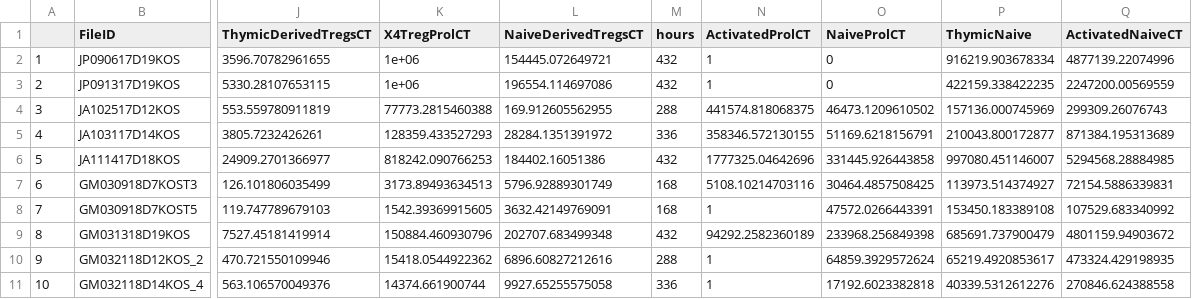
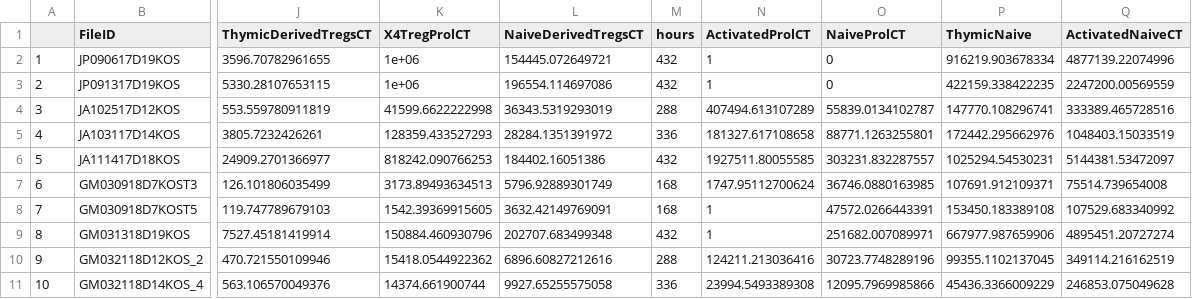
Before and after one commit to PhoebeA00/HomeostaticExpansion, a CSV file: Modeling/Matlab/RawData/ActivatedKOSpleen.csv, drawn as a sheet; only a part is shown, gaps mark what is left out; the diff covers the shown part only; the diff names each change by its address in the sheet, - before the commit and + after, or states it on an @@ line.

```diff
--- a/Modeling/Matlab/RawData/ActivatedKOSpleen.csv
+++ b/Modeling/Matlab/RawData/ActivatedKOSpleen.csv
-K4 (X4TregProlCT): 77773.2815460388
+K4 (X4TregProlCT): 41599.6622222998
-L4 (NaiveDerivedTregsCT): 169.912605562955
+L4 (NaiveDerivedTregsCT): 36343.5319293019
-N4 (ActivatedProlCT): 441574.818068375
+N4 (ActivatedProlCT): 407494.613107289
-O4 (NaiveProlCT): 46473.1209610502
+O4 (NaiveProlCT): 55839.0134102787
-P4 (ThymicNaive): 157136.000745969
+P4 (ThymicNaive): 147770.108296741
-Q4 (ActivatedNaiveCT): 299309.26076743
+Q4 (ActivatedNaiveCT): 333389.465728516
-N5 (ActivatedProlCT): 358346.572130155
+N5 (ActivatedProlCT): 181327.617108658
-O5 (NaiveProlCT): 51169.6218156791
+O5 (NaiveProlCT): 88771.1263255801
-P5 (ThymicNaive): 210043.800172877
+P5 (ThymicNaive): 172442.295662976
-Q5 (ActivatedNaiveCT): 871384.195313689
+Q5 (ActivatedNaiveCT): 1048403.15033519
-N6 (ActivatedProlCT): 1777325.04642696
+N6 (ActivatedProlCT): 1927511.80055585
-O6 (NaiveProlCT): 331445.926443858
+O6 (NaiveProlCT): 303231.832287557
-P6 (ThymicNaive): 997080.451146007
+P6 (ThymicNaive): 1025294.54530231
-Q6 (ActivatedNaiveCT): 5294568.28884985
+Q6 (ActivatedNaiveCT): 5144381.53472097
-N7 (ActivatedProlCT): 5108.10214703116
+N7 (ActivatedProlCT): 1747.95112700624
-O7 (NaiveProlCT): 30464.4857508425
+O7 (NaiveProlCT): 36746.0880163985
-P7 (ThymicNaive): 113973.514374927
+P7 (ThymicNaive): 107691.912109371
-Q7 (ActivatedNaiveCT): 72154.5886339831
+Q7 (ActivatedNaiveCT): 75514.739654008
-N9 (ActivatedProlCT): 94292.2582360189
+N9 (ActivatedProlCT): 1
-O9 (NaiveProlCT): 233968.256849398
+O9 (NaiveProlCT): 251682.007089971
-P9 (ThymicNaive): 685691.737900479
+P9 (ThymicNaive): 667977.987659906
-Q9 (ActivatedNaiveCT): 4801159.94903672
+Q9 (ActivatedNaiveCT): 4895451.20727274
-N10 (ActivatedProlCT): 1
+N10 (ActivatedProlCT): 124211.213036416
-O10 (NaiveProlCT): 64859.3929572624
+O10 (NaiveProlCT): 30723.7748289196
-P10 (ThymicNaive): 65219.4920853617
+P10 (ThymicNaive): 99355.1102137045
-Q10 (ActivatedNaiveCT): 473324.429198935
+Q10 (ActivatedNaiveCT): 349114.216162519
-N11 (ActivatedProlCT): 1
+N11 (ActivatedProlCT): 23994.5493389308
-O11 (NaiveProlCT): 17192.6023382818
+O11 (NaiveProlCT): 12095.7969985866
-P11 (ThymicNaive): 40339.5312612276
+P11 (ThymicNaive): 45436.3366009229
-Q11 (ActivatedNaiveCT): 270846.624388558
+Q11 (ActivatedNaiveCT): 246853.075049628
```
Also changed, not shown: 64 edited cells elsewhere in this file, Modeling/Matlab/Data/ParameterSetAll.csv, Modeling/Matlab/RawData/KOProl.csv, 31 other files.
